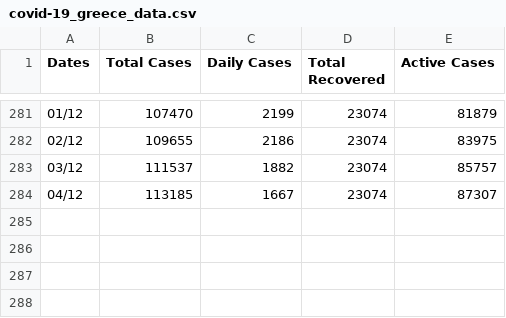
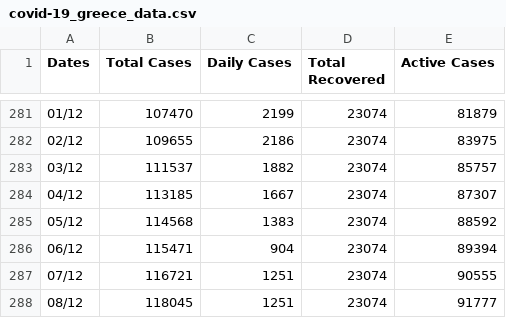
Before and after one commit to kostasthanos/Covid-19-Greece, a CSV file: Data/covid-19_greece_data.csv, drawn as a sheet; only a part is shown, gaps mark what is left out.

Commit message:
Update covid-19_greece_data.csv

```diff
--- a/Data/covid-19_greece_data.csv
+++ b/Data/covid-19_greece_data.csv
@@ -284 +284,5 @@ Dates,Total Cases,Daily Cases,Total Recovered,Active Cases
 04/12,113185,1667,23074,87307
+05/12,114568,1383,23074,88592
+06/12,115471,904,23074,89394
+07/12,116721,1251,23074,90555
+08/12,118045,1251,23074,91777
```
